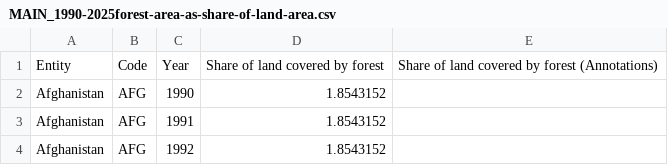
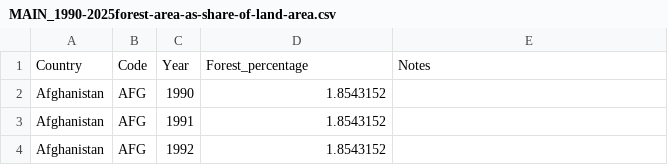
Before and after one commit to beruskis/digital_academy_project, a CSV file: data_in_progress/MAIN_1990-2025forest-area-as-share-of-land-area.csv (was data_raw/MAIN_1990-2025forest-area-as-share-of-land-area.csv), drawn as a sheet; only a part is shown.

Commit message:
Move CSVs to data_archive, add to gitignore

```diff
--- a/data_raw/MAIN_1990-2025forest-area-as-share-of-land-area.csv
+++ b/data_in_progress/MAIN_1990-2025forest-area-as-share-of-land-area.csv
@@ -1,2 +1,2 @@
-Entity,Code,Year,Share of land covered by forest,Share of land covered by forest (Annotations)
+Country,Code,Year,Forest_percentage,Notes
 Afghanistan,AFG,1990,1.8543152,
```
Also changed, not shown: 48 other files.
